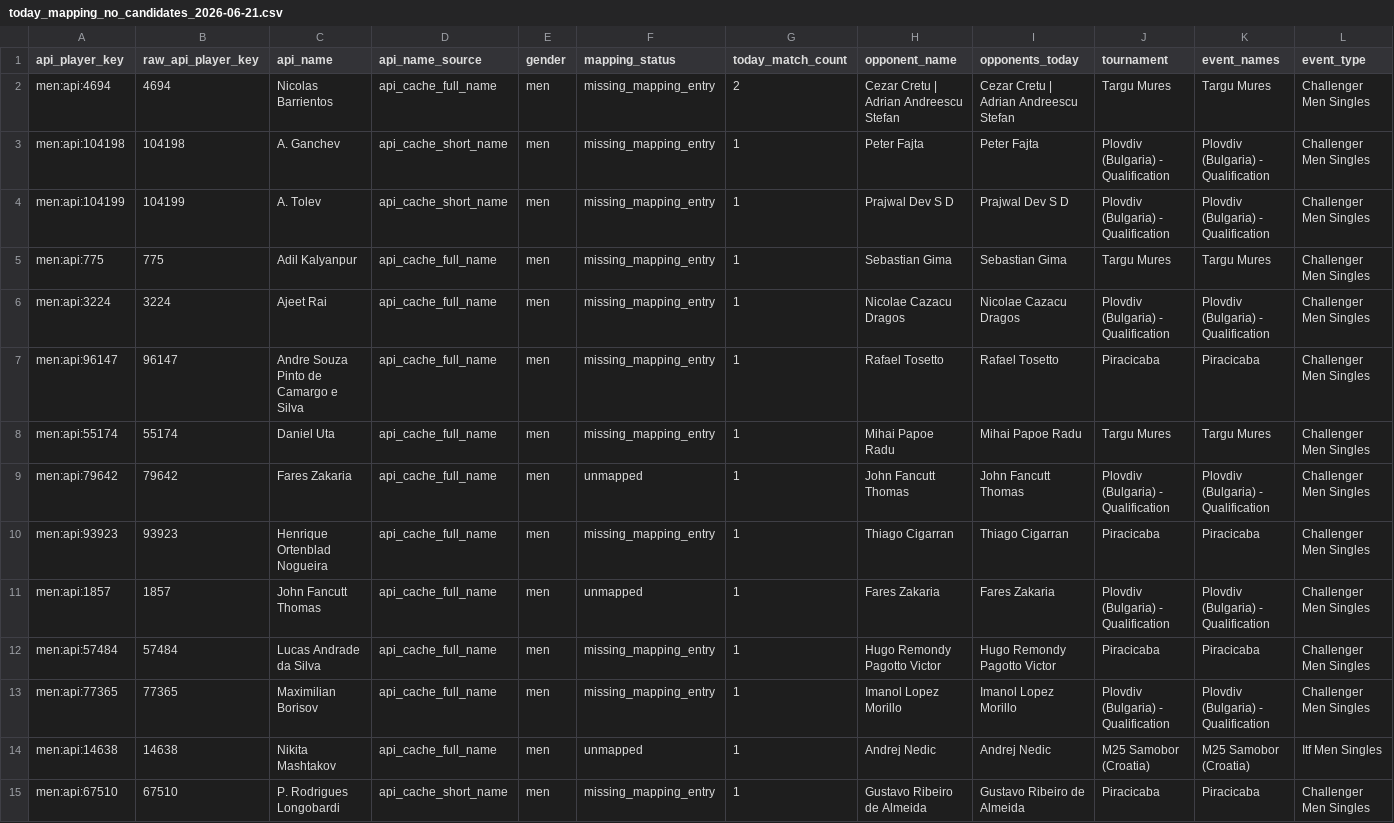
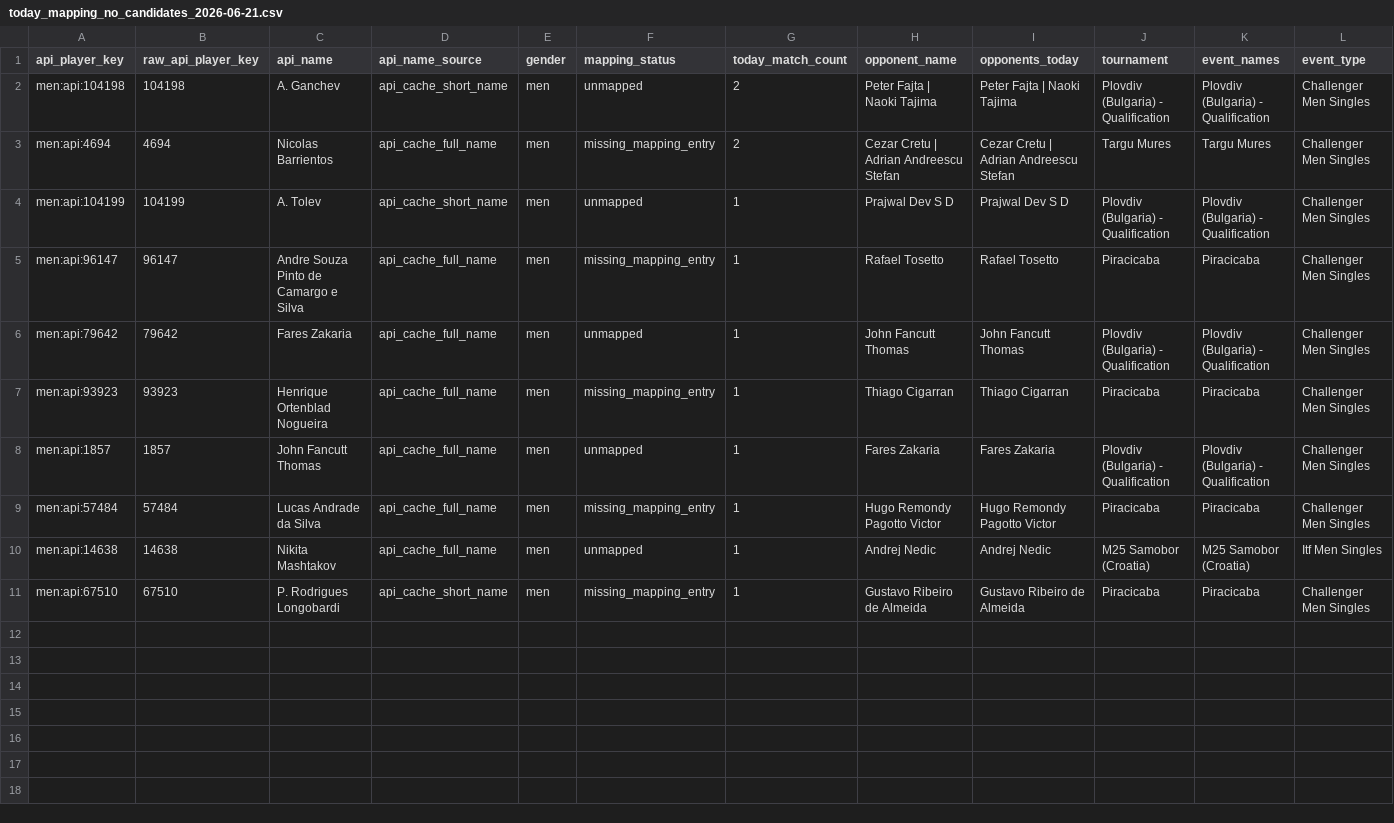
Before and after one commit to jakobm121/TLE, a CSV file: data/reports/api_tennis/today_mapping_no_candidates_2026-06-21.csv, drawn as a sheet; only a part is shown; removed rows and columns are numbered as before the commit, all else as after; rows hold the shown columns only; the diff names each change by its address in the sheet, - before the commit and + after, or states it on an @@ line.

```diff
--- a/data/reports/api_tennis/today_mapping_no_candidates_2026-06-21.csv
+++ b/data/reports/api_tennis/today_mapping_no_candidates_2026-06-21.csv
+row 2: men:api:104198 | 104198 | A. Ganchev | api_cache_short_name | men | unmapped | 2 | Peter Fajta | Naoki Tajima | Peter Fajta | Naoki Tajima | Plovdiv (Bulgaria) - Qualification | Plovdiv (Bulgaria) - Qualification | Challenger Men Singles
-row 3: men:api:104198 | 104198 | A. Ganchev | api_cache_short_name | men | missing_mapping_entry | 1 | Peter Fajta | Peter Fajta | Plovdiv (Bulgaria) - Qualification | Plovdiv (Bulgaria) - Qualification | Challenger Men Singles
-F4 (mapping_status): missing_mapping_entry
+F4 (mapping_status): unmapped
-row 5: men:api:775 | 775 | Adil Kalyanpur | api_cache_full_name | men | missing_mapping_entry | 1 | Sebastian Gima | Sebastian Gima | Targu Mures | Targu Mures | Challenger Men Singles
-row 6: men:api:3224 | 3224 | Ajeet Rai | api_cache_full_name | men | missing_mapping_entry | 1 | Nicolae Cazacu Dragos | Nicolae Cazacu Dragos | Plovdiv (Bulgaria) - Qualification | Plovdiv (Bulgaria) - Qualification | Challenger Men Singles
-row 8: men:api:55174 | 55174 | Daniel Uta | api_cache_full_name | men | missing_mapping_entry | 1 | Mihai Papoe Radu | Mihai Papoe Radu | Targu Mures | Targu Mures | Challenger Men Singles
-row 13: men:api:77365 | 77365 | Maximilian Borisov | api_cache_full_name | men | missing_mapping_entry | 1 | Imanol Lopez Morillo | Imanol Lopez Morillo | Plovdiv (Bulgaria) - Qualification | Plovdiv (Bulgaria) - Qualification | Challenger Men Singles
```
Also changed, not shown: 2 other files.
